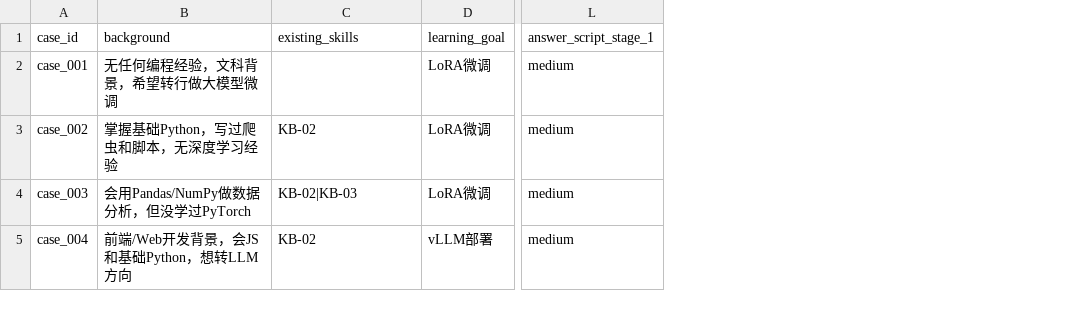
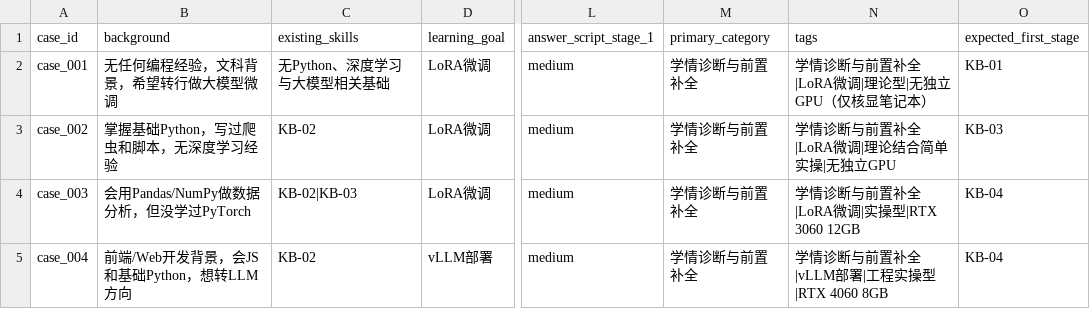
Before and after one commit to 1050908384-collab/ibook, a CSV file: 测试数据与评测材料/02_50组个性化主评测/evaluation_cases.csv, drawn as a sheet; only a part is shown, gaps mark what is left out; the diff covers the shown part only; the diff names each change by its address in the sheet, - before the commit and + after, or states it on an @@ line.

```diff
--- a/测试数据与评测材料/02_50组个性化主评测/evaluation_cases.csv
+++ b/测试数据与评测材料/02_50组个性化主评测/evaluation_cases.csv
+column M (primary_category), rows 2-5: all 学情诊断与前置补全
+column N (tags), rows 2-5: 学情诊断与前置补全|LoRA微调|理论型|无独立GPU（仅核显笔记本） | 学情诊断与前置补全|LoRA微调|理论结合简单实操|无独立GPU | 学情诊断与前置补全|LoRA微调|实操型|RTX 3060 12GB | 学情诊断与前置补全|vLLM部署|工程实操型|RTX 4060 8GB
+column O (expected_first_stage), rows 2-5: KB-01 | KB-03 | KB-04 | KB-04
-C2 (existing_skills): (empty)
+C2 (existing_skills): 无Python、深度学习与大模型相关基础
```
Also changed, not shown: 9 edited cells elsewhere in this file, 42 other files.
